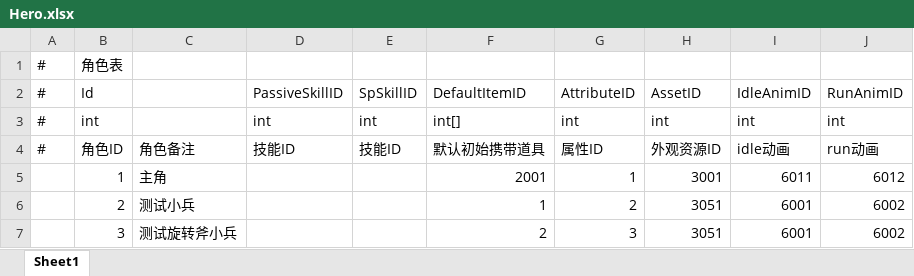
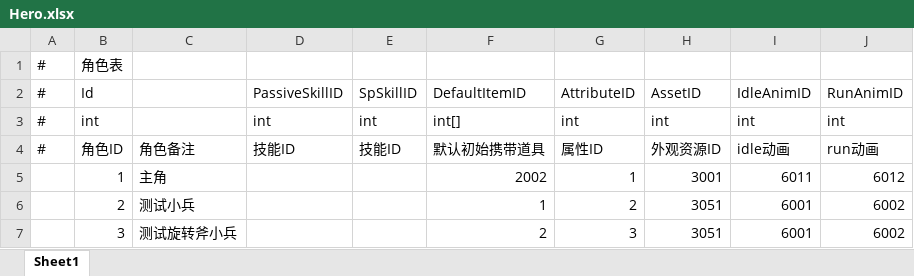
Before and after one commit to Yellowjump/zizouqi, an Excel workbook: Config/Hero.xlsx, sheet Sheet1, drawn as a sheet; values as stored, in another font and other column widths than the file's, no borders; the diff names each change by its address in the sheet, - before the commit and + after, or states it on an @@ line.

```diff
--- a/Config/Hero.xlsx (sheet Sheet1)
+++ b/Config/Hero.xlsx (sheet Sheet1)
-F5: 2001
+F5: 2002
```
Also changed, not shown: Config/EnemyConfig.xlsx, Config/Item.xlsx, 27 other files.
